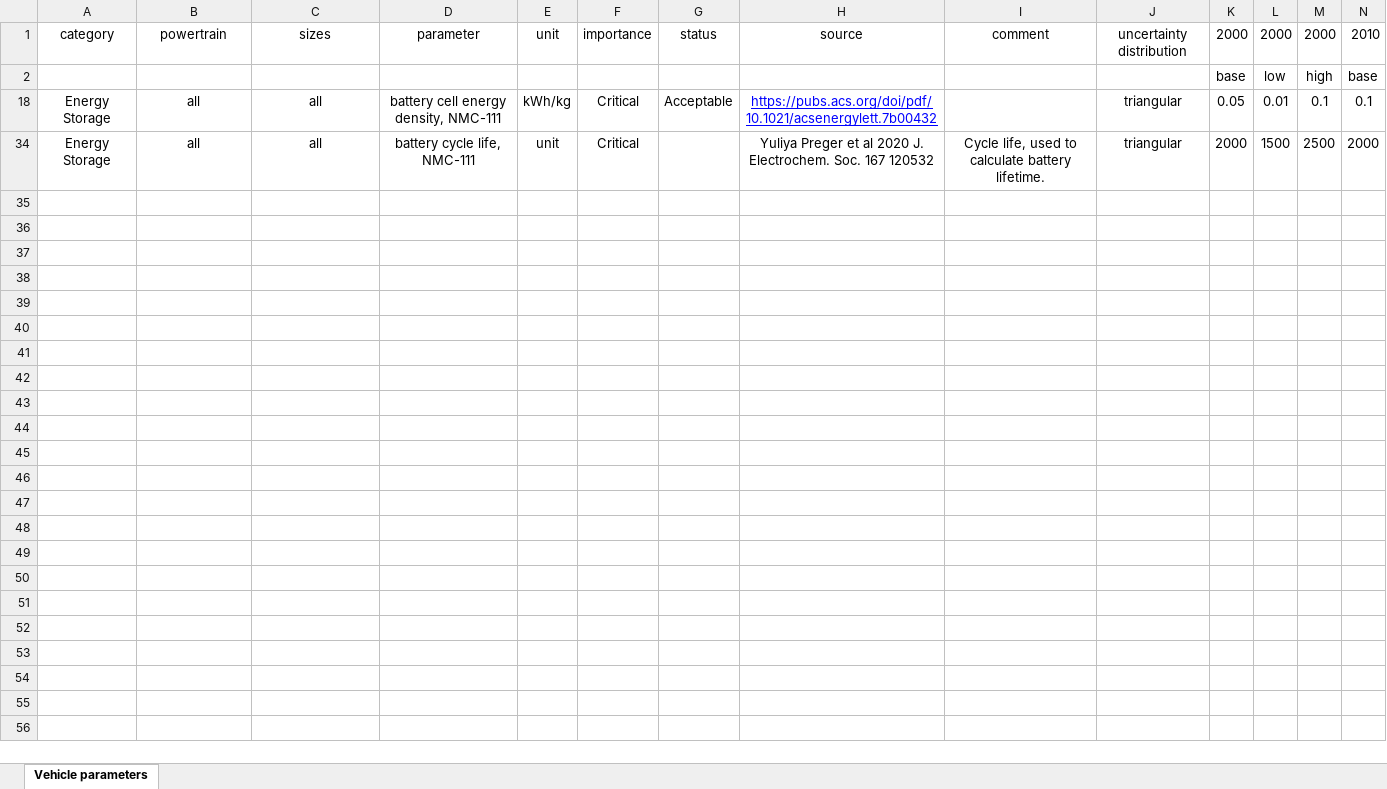
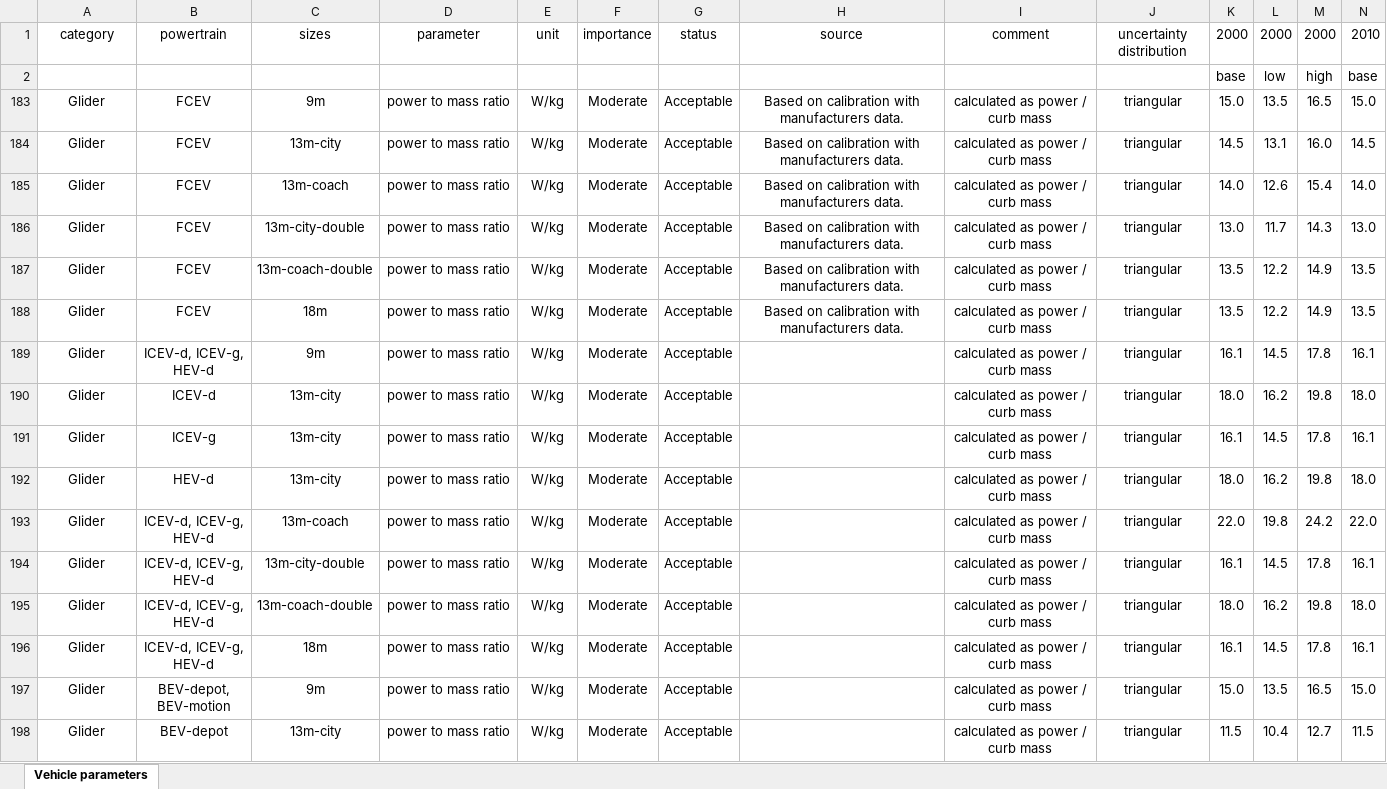
Before and after one commit to romainsacchi/carculator_bus, an Excel workbook: dev/Input data.xlsx, sheet Vehicle parameters, drawn as a sheet; only a part is shown; values as stored, in another font and other column widths than the file's, no borders; removed rows and columns are numbered as before the commit, all else as after; rows hold the shown columns only; the diff covers the shown part only; the diff names each change by its address in the sheet, - before the commit and + after, or states it on an @@ line.

```diff
--- a/dev/Input data.xlsx (sheet Vehicle parameters)
+++ b/dev/Input data.xlsx (sheet Vehicle parameters)
@@ row 18 hidden: Energy Storage | all | all | battery cell energy density, NMC-111 | kWh/kg | Critical | Acceptable | https://pubs.acs.org/doi/pdf/10.1021/acsenergylett.7b00432 |  | triangular | 0.05 | 0.01 | 0.1 | 0.1 @@
-row 34: Energy Storage | all | all | battery cycle life, NMC-111 | unit | Critical |  | Yuliya Preger et al 2020 J. Electrochem. Soc. 167 120532 | Cycle life, used to calculate battery lifetime. | triangular | 2000 | 1500 | 2500 | 2000
@@ row 183 unhidden: Glider | FCEV | 9m | power to mass ratio | W/kg | Moderate | Acceptable | Based on calibration with manufacturers data. | calculated as power / curb mass | triangular | 15.0 | 13.5 | 16.5 | 15.0 @@
@@ row 184 unhidden: Glider | FCEV | 13m-city | power to mass ratio | W/kg | Moderate | Acceptable | Based on calibration with manufacturers data. | calculated as power / curb mass | triangular | 14.5 | 13.1 | 16.0 | 14.5 @@
@@ row 185 unhidden: Glider | FCEV | 13m-coach | power to mass ratio | W/kg | Moderate | Acceptable | Based on calibration with manufacturers data. | calculated as power / curb mass | triangular | 14.0 | 12.6 | 15.4 | 14.0 @@
@@ row 186 unhidden: Glider | FCEV | 13m-city-double | power to mass ratio | W/kg | Moderate | Acceptable | Based on calibration with manufacturers data. | calculated as power / curb mass | triangular | 13.0 | 11.7 | 14.3 | 13.0 @@
@@ row 187 unhidden: Glider | FCEV | 13m-coach-double | power to mass ratio | W/kg | Moderate | Acceptable | Based on calibration with manufacturers data. | calculated as power / curb mass | triangular | 13.5 | 12.2 | 14.9 | 13.5 @@
@@ row 188 unhidden: Glider | FCEV | 18m | power to mass ratio | W/kg | Moderate | Acceptable | Based on calibration with manufacturers data. | calculated as power / curb mass | triangular | 13.5 | 12.2 | 14.9 | 13.5 @@
@@ row 189 unhidden: Glider | ICEV-d, ICEV-g, HEV-d | 9m | power to mass ratio | W/kg | Moderate | Acceptable |  | calculated as power / curb mass | triangular | 16.1 | 14.5 | 17.8 | 16.1 @@
@@ row 190 unhidden: Glider | ICEV-d | 13m-city | power to mass ratio | W/kg | Moderate | Acceptable |  | calculated as power / curb mass | triangular | 18.0 | 16.2 | 19.8 | 18.0 @@
@@ row 191 unhidden: Glider | ICEV-g | 13m-city | power to mass ratio | W/kg | Moderate | Acceptable |  | calculated as power / curb mass | triangular | 16.1 | 14.5 | 17.8 | 16.1 @@
@@ row 192 unhidden: Glider | HEV-d | 13m-city | power to mass ratio | W/kg | Moderate | Acceptable |  | calculated as power / curb mass | triangular | 18.0 | 16.2 | 19.8 | 18.0 @@
@@ row 193 unhidden: Glider | ICEV-d, ICEV-g, HEV-d | 13m-coach | power to mass ratio | W/kg | Moderate | Acceptable |  | calculated as power / curb mass | triangular | 22.0 | 19.8 | 24.2 | 22.0 @@
@@ row 194 unhidden: Glider | ICEV-d, ICEV-g, HEV-d | 13m-city-double | power to mass ratio | W/kg | Moderate | Acceptable |  | calculated as power / curb mass | triangular | 16.1 | 14.5 | 17.8 | 16.1 @@
@@ row 195 unhidden: Glider | ICEV-d, ICEV-g, HEV-d | 13m-coach-double | power to mass ratio | W/kg | Moderate | Acceptable |  | calculated as power / curb mass | triangular | 18.0 | 16.2 | 19.8 | 18.0 @@
@@ row 196 unhidden: Glider | ICEV-d, ICEV-g, HEV-d | 18m | power to mass ratio | W/kg | Moderate | Acceptable |  | calculated as power / curb mass | triangular | 16.1 | 14.5 | 17.8 | 16.1 @@
@@ row 197 unhidden: Glider | BEV-depot, BEV-motion | 9m | power to mass ratio | W/kg | Moderate | Acceptable |  | calculated as power / curb mass | triangular | 15.0 | 13.5 | 16.5 | 15.0 @@
@@ row 198 unhidden: Glider | BEV-depot | 13m-city | power to mass ratio | W/kg | Moderate | Acceptable |  | calculated as power / curb mass | triangular | 11.5 | 10.4 | 12.7 | 11.5 @@
```
Also changed, not shown: 10 hidden or unhidden rows elsewhere in this sheet, hidden cells, dev/Assumptions and data for buses.xlsx, 3 other files.
